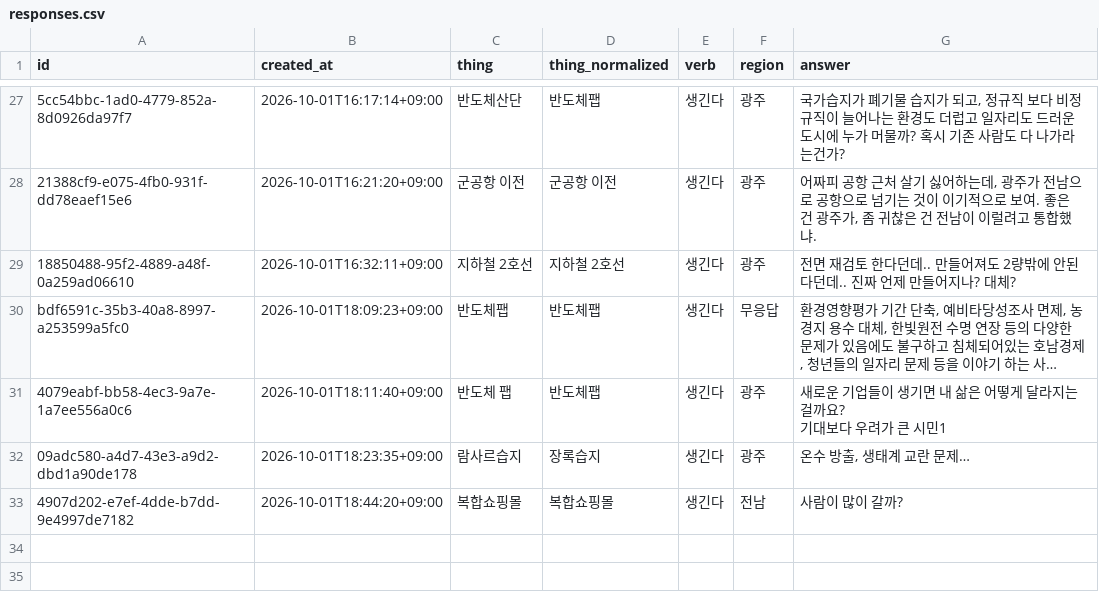
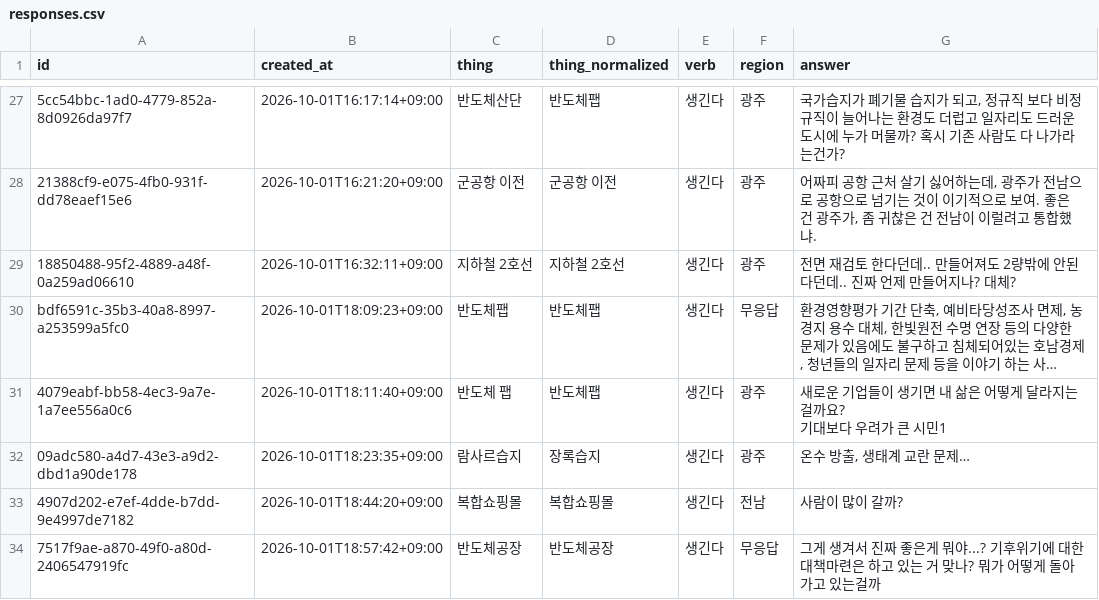
Before and after one commit to JuncholKimSo/saengginda, a CSV file: public/responses.csv, drawn as a sheet; only a part is shown, gaps mark what is left out; long unchanged cells end in …; the diff names each change by its address in the sheet, - before the commit and + after, or states it on an @@ line.

```diff
--- a/public/responses.csv
+++ b/public/responses.csv
+row 34: 7517f9ae-a870-49f0-a80d-2406547919fc | 2026-10-01T18:57:42+09:00 | 반도체공장 | 반도체공장 | 생긴다 | 무응답 | 그게 생겨서 진짜 좋은게 뭐야...? 기후위기에 대한 대책마련은 하고 있는 거 맞나? 뭐가 어떻게 돌아가고 있는걸까
```
Also changed, not shown: 2 other files.
